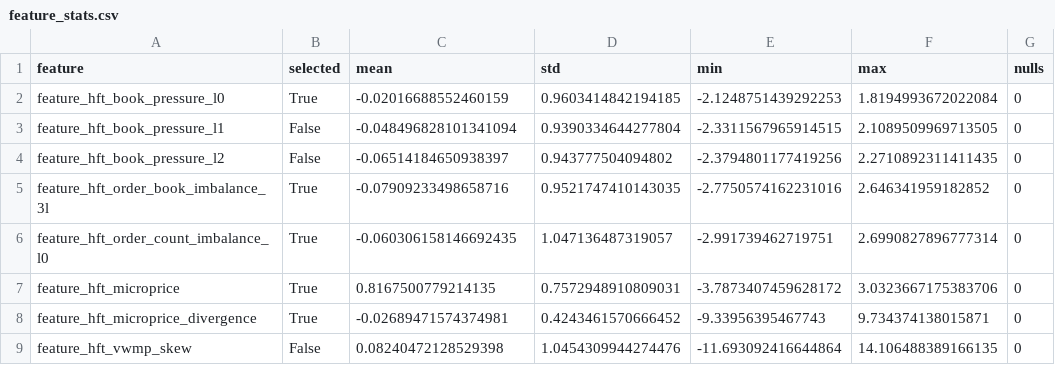
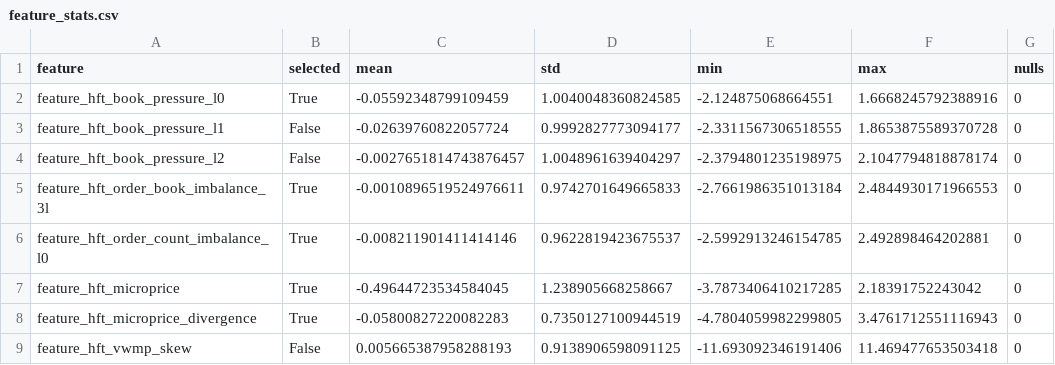
Before and after one commit to kwojdalski/masters_thesis, a CSV file: reports/peek/td3_hft_lob_state_space_pooled_streaming_selected/feature_stats.csv, drawn as a sheet; only a part is shown; the diff covers the shown part only.

```diff
--- a/reports/peek/td3_hft_lob_state_space_pooled_streaming_selected/feature_stats.csv
+++ b/reports/peek/td3_hft_lob_state_space_pooled_streaming_selected/feature_stats.csv
@@ -1,9 +1,9 @@
 feature,selected,mean,std,min,max,nulls
-feature_hft_book_pressure_l0,True,-0.02016688552460159,0.9603414842194185,-2.1248751439292253,1.8194993672022084,0
-feature_hft_book_pressure_l1,False,-0.048496828101341094,0.9390334644277804,-2.3311567965914515,2.1089509969713505,0
-feature_hft_book_pressure_l2,False,-0.06514184650938397,0.943777504094802,-2.3794801177419256,2.2710892311411435,0
-feature_hft_order_book_imbalance_3l,True,-0.07909233498658716,0.9521747410143035,-2.7750574162231016,2.646341959182852,0
-feature_hft_order_count_imbalance_l0,True,-0.060306158146692435,1.047136487319057,-2.991739462719751,2.6990827896777314,0
-feature_hft_microprice,True,0.8167500779214135,0.7572948910809031,-3.7873407459628172,3.0323667175383706,0
-feature_hft_microprice_divergence,True,-0.02689471574374981,0.4243461570666452,-9.33956395467743,9.734374138015871,0
-feature_hft_vwmp_skew,False,0.08240472128529398,1.0454309944274476,-11.693092416644864,14.106488389166135,0
+feature_hft_book_pressure_l0,True,-0.05592348799109459,1.0040048360824585,-2.124875068664551,1.6668245792388916,0
+feature_hft_book_pressure_l1,False,-0.02639760822057724,0.9992827773094177,-2.3311567306518555,1.8653875589370728,0
+feature_hft_book_pressure_l2,False,-0.0027651814743876457,1.0048961639404297,-2.3794801235198975,2.1047794818878174,0
+feature_hft_order_book_imbalance_3l,True,-0.0010896519524976611,0.9742701649665833,-2.7661986351013184,2.4844930171966553,0
+feature_hft_order_count_imbalance_l0,True,-0.008211901411414146,0.9622819423675537,-2.5992913246154785,2.492898464202881,0
+feature_hft_microprice,True,-0.49644723534584045,1.238905668258667,-3.7873406410217285,2.18391752243042,0
+feature_hft_microprice_divergence,True,-0.05800827220082283,0.7350127100944519,-4.7804059982299805,3.4761712551116943,0
+feature_hft_vwmp_skew,False,0.005665387958288193,0.9138906598091125,-11.693092346191406,11.469477653503418,0
```
Also changed, not shown: 48 edited cells elsewhere in this file, reports/peek/td3_hft_lob_state_space_pooled_streaming_selected/log_return_stats.csv, 3 other files.
